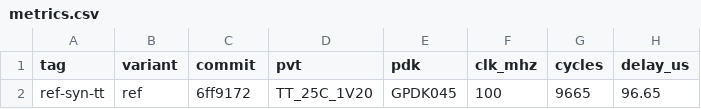
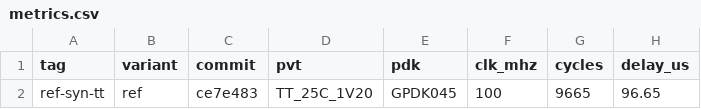
Before and after one commit to gravity-wh/attention, a CSV file: hw/results/metrics.csv, drawn as a sheet; only a part is shown; the diff names each change by its address in the sheet, - before the commit and + after, or states it on an @@ line.

Commit message:
exp(ref): metrics 里的 commit 重绑到 ce7e483（数据产生时的干净 HEAD）
上一版 INFO.txt 记的是 6ff9172，那时工作区还有 4 个未提交文件。
提交完再跑 manifest，commit 变成 ce7e483 且 dirty=0 —— 这样表 2 的
每一行都能用『commit + seed + 工艺角』三个坐标精确重算。

```diff
--- a/hw/results/metrics.csv
+++ b/hw/results/metrics.csv
-C2 (commit): 6ff9172
+C2 (commit): ce7e483
```
Also changed, not shown: 1 other file.
